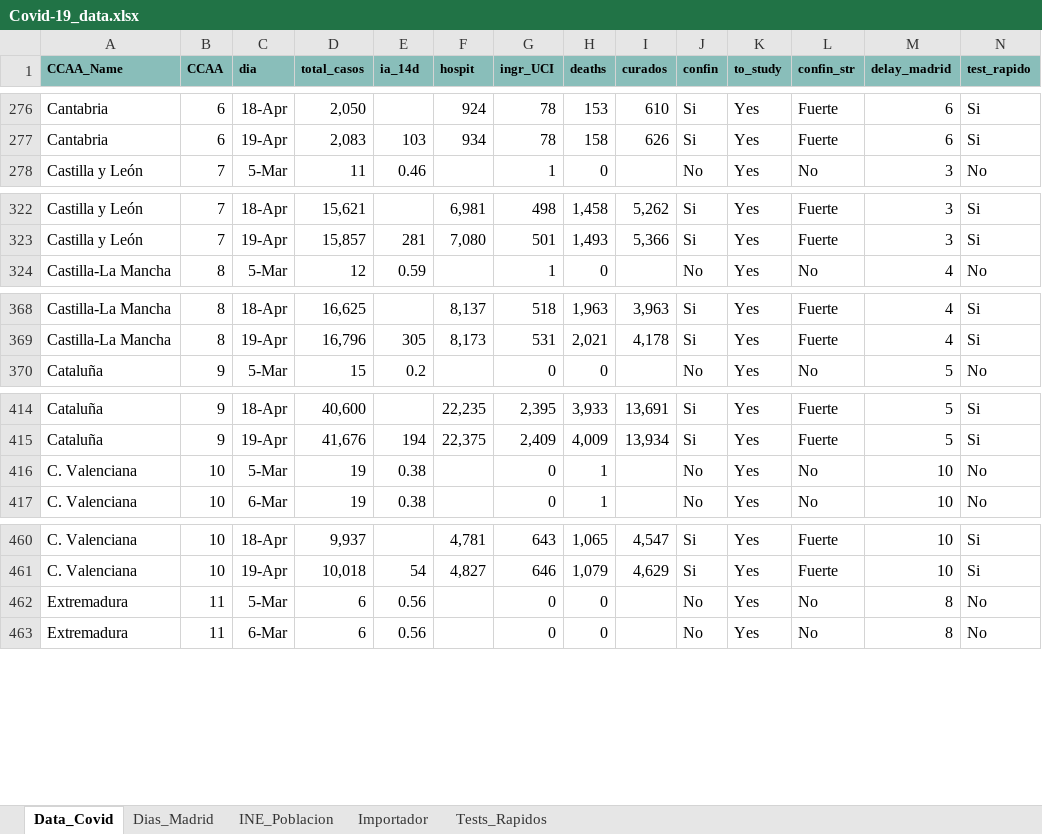
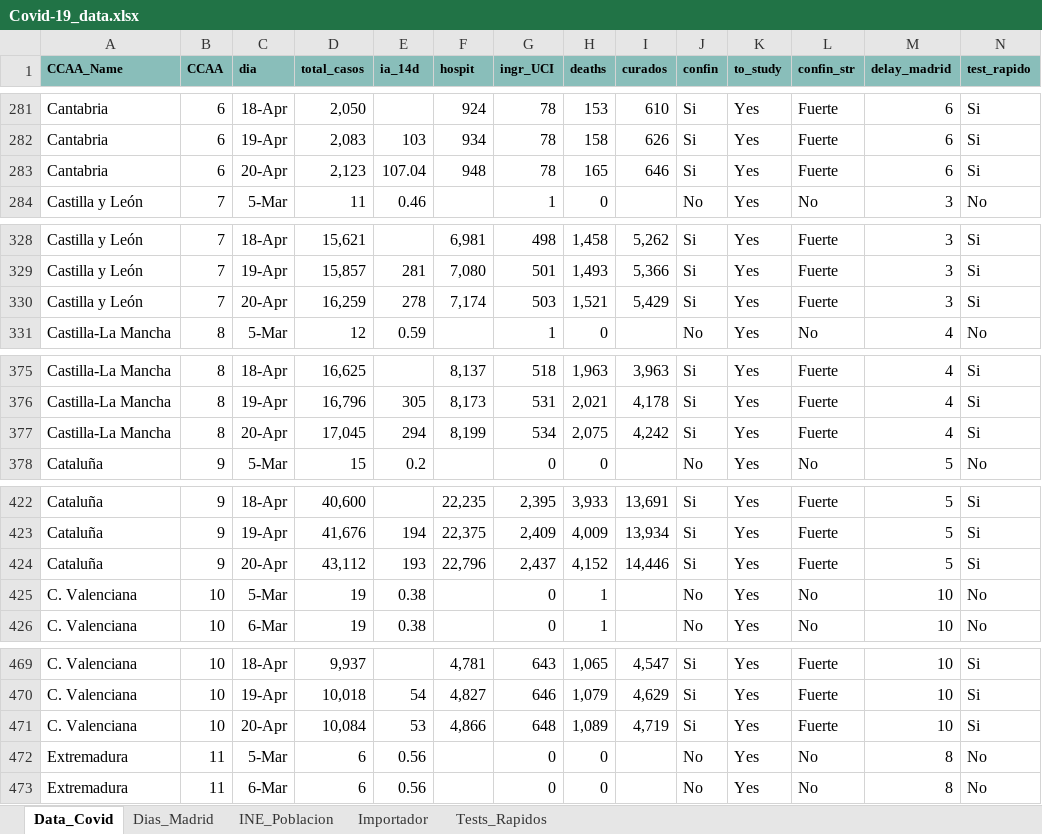
Before and after one commit to JuanJoseVidal/covid-19spain, an Excel workbook: data/Covid-19_data.xlsx, sheet Data_Covid, drawn as a sheet; only a part is shown, gaps mark what is left out; values as stored, in another font and other column widths than the file's, no borders; charts and pictures not drawn; rows hold the shown columns only; the diff covers the shown part only; the diff names each change by its address in the sheet, - before the commit and + after, or states it on an @@ line.

```diff
--- a/data/Covid-19_data.xlsx (sheet Data_Covid)
+++ b/data/Covid-19_data.xlsx (sheet Data_Covid)
+row 283: Cantabria | 6 | 20-Apr | 2,123 | 107.04 | 948 | 78 | 165 | 646 | Si | Yes | Fuerte | 6 | Si
+row 330: Castilla y León | 7 | 20-Apr | 16,259 | 278 | 7,174 | 503 | 1,521 | 5,429 | Si | Yes | Fuerte | 3 | Si
+row 377: Castilla-La Mancha | 8 | 20-Apr | 17,045 | 294 | 8,199 | 534 | 2,075 | 4,242 | Si | Yes | Fuerte | 4 | Si
+row 424: Cataluña | 9 | 20-Apr | 43,112 | 193 | 22,796 | 2,437 | 4,152 | 14,446 | Si | Yes | Fuerte | 5 | Si
+row 471: C. Valenciana | 10 | 20-Apr | 10,084 | 53 | 4,866 | 648 | 1,089 | 4,719 | Si | Yes | Fuerte | 10 | Si
```
Also changed, not shown: 14 added rows elsewhere in this sheet, sheet Importador, formulas that keep their value, charts or pictures, data/Covid-19_data_sexage.xlsx.
